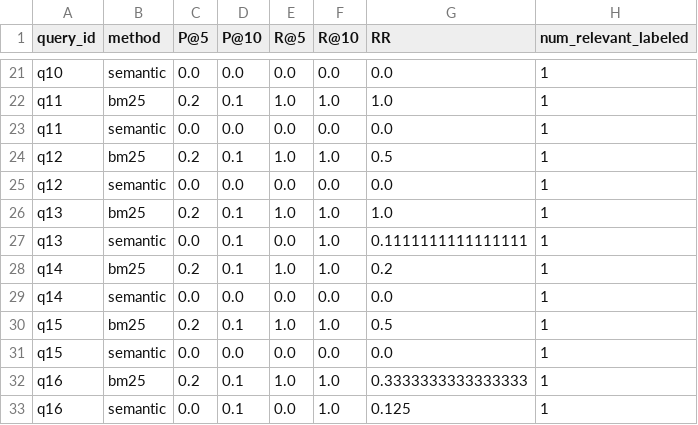
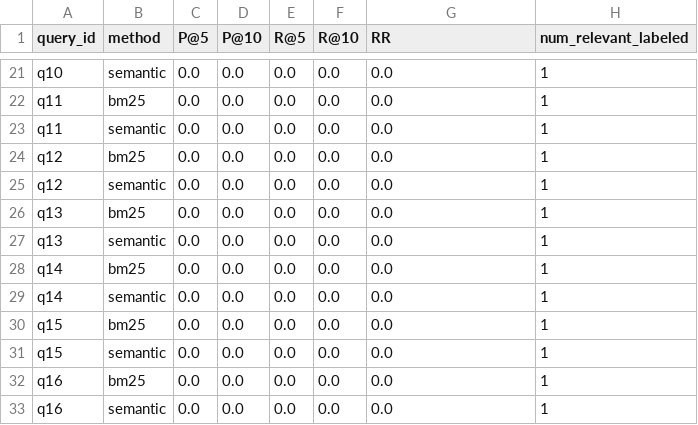
Before and after one commit to UBC-MDS/DSCI_575_project_li0606_Lukeni, a CSV file: data/processed/retrieval_metrics_per_query.csv, drawn as a sheet; only a part is shown, gaps mark what is left out; the diff covers the shown part only; the diff names each change by its address in the sheet, - before the commit and + after, or states it on an @@ line.

```diff
--- a/data/processed/retrieval_metrics_per_query.csv
+++ b/data/processed/retrieval_metrics_per_query.csv
-C22 (P@5): 0.2
+C22 (P@5): 0.0
-D22 (P@10): 0.1
+D22 (P@10): 0.0
-E22 (R@5): 1.0
+E22 (R@5): 0.0
-F22 (R@10): 1.0
+F22 (R@10): 0.0
-G22 (RR): 1.0
+G22 (RR): 0.0
-C24 (P@5): 0.2
+C24 (P@5): 0.0
-D24 (P@10): 0.1
+D24 (P@10): 0.0
-E24 (R@5): 1.0
+E24 (R@5): 0.0
-F24 (R@10): 1.0
+F24 (R@10): 0.0
-G24 (RR): 0.5
+G24 (RR): 0.0
-C26 (P@5): 0.2
+C26 (P@5): 0.0
-D26:D28 (P@10): 0.1
+D26:D28 (P@10): 0.0
-E26 (R@5): 1.0
+E26 (R@5): 0.0
-F26:F28 (R@10): 1.0
+F26:F28 (R@10): 0.0
-G26 (RR): 1.0
+G26 (RR): 0.0
-G27 (RR): 0.1111111111111111
+G27 (RR): 0.0
-C28 (P@5): 0.2
+C28 (P@5): 0.0
-E28 (R@5): 1.0
+E28 (R@5): 0.0
-G28 (RR): 0.2
+G28 (RR): 0.0
-C30 (P@5): 0.2
+C30 (P@5): 0.0
-D30 (P@10): 0.1
+D30 (P@10): 0.0
-E30 (R@5): 1.0
+E30 (R@5): 0.0
-F30 (R@10): 1.0
+F30 (R@10): 0.0
-G30 (RR): 0.5
+G30 (RR): 0.0
-C32 (P@5): 0.2
+C32 (P@5): 0.0
-D32:D33 (P@10): 0.1
+D32:D33 (P@10): 0.0
-E32 (R@5): 1.0
+E32 (R@5): 0.0
-F32:F33 (R@10): 1.0
+F32:F33 (R@10): 0.0
-G32 (RR): 0.3333333333333333
+G32 (RR): 0.0
-G33 (RR): 0.125
+G33 (RR): 0.0
```
Also changed, not shown: 128 edited cells elsewhere in this file, data/processed/qualitative_eval_runs.csv, 5 other files.
